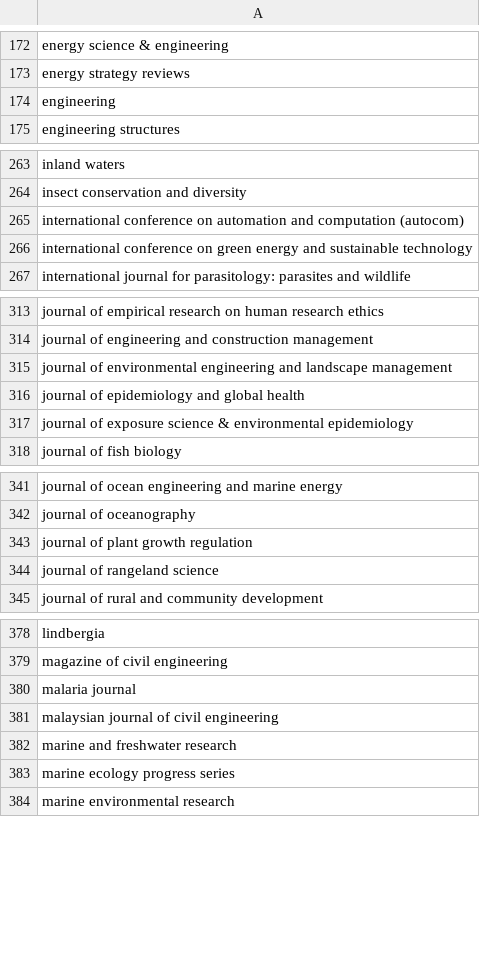
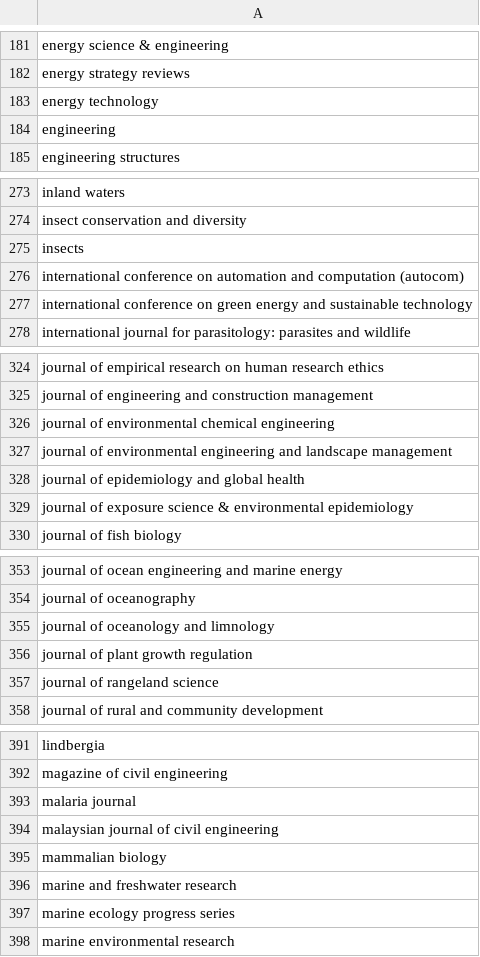
Before and after one commit to saswatanandi/paper-explorer-backend, a CSV file: data/databases/csv/avoid.csv, drawn as a sheet; only a part is shown, gaps mark what is left out; the diff covers the shown part only; the diff names each change by its address in the sheet, - before the commit and + after, or states it on an @@ line.

```diff
--- a/data/databases/csv/avoid.csv
+++ b/data/databases/csv/avoid.csv
+row 183: energy technology
+row 275: insects
+row 326: journal of environmental chemical engineering
+row 355: journal of oceanology and limnology
+row 395: mammalian biology
```
Also changed, not shown: 13 added rows elsewhere in this file, data/databases/csv/unique_paper_id.csv, 1 other file.
